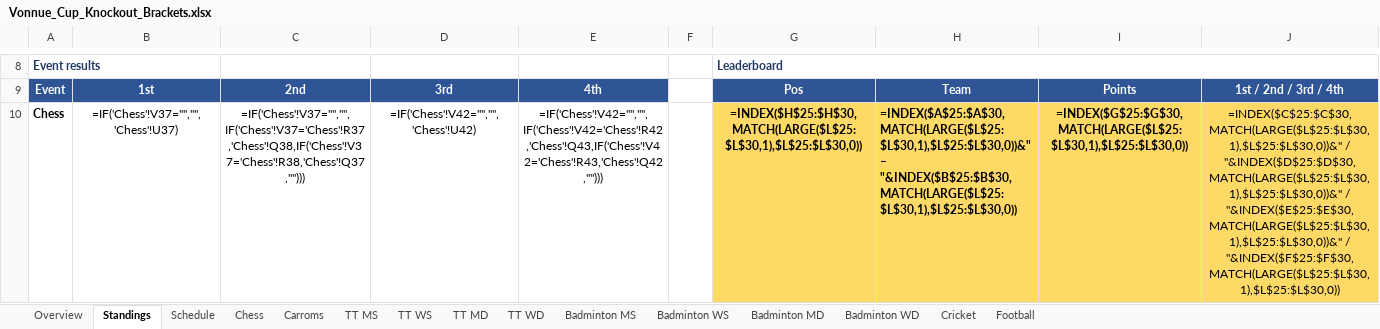
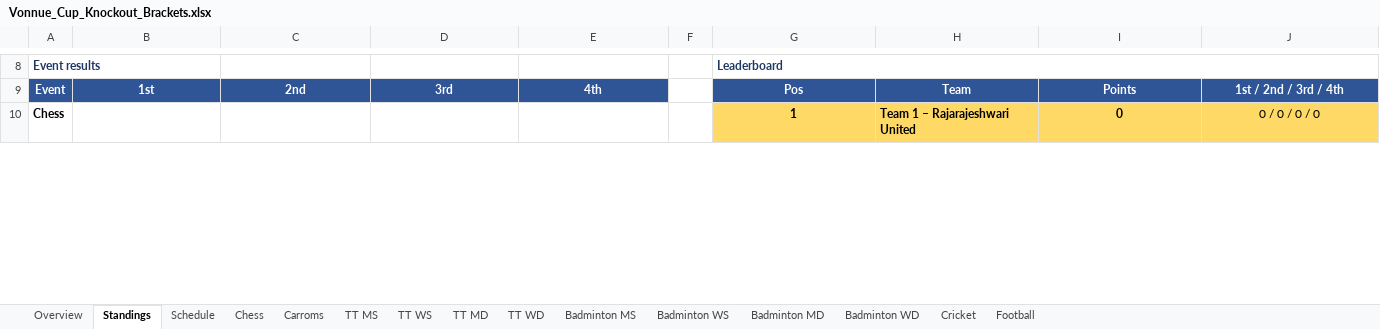
Before and after one commit to vonnue-amit/vonnue-cup-2026, an Excel workbook: data/Vonnue_Cup_Knockout_Brackets.xlsx, sheet Standings, drawn as a sheet; only a part is shown, gaps mark what is left out; values as stored, in another font and other column widths than the file's, no borders; formulas without a stored value are shown as written; charts and pictures not drawn; the diff covers the shown part only; the diff names each change by its address in the sheet, - before the commit and + after, or states it on an @@ line.

```diff
--- a/data/Vonnue_Cup_Knockout_Brackets.xlsx (sheet Standings)
+++ b/data/Vonnue_Cup_Knockout_Brackets.xlsx (sheet Standings)
-B10: =IF('Chess'!V37="","",'Chess'!U37)
+B10: (empty)
-C10: =IF('Chess'!V37="","",IF('Chess'!V37='Chess'!R37,'Chess'!Q38,IF('Chess'!V37='Chess'!R38,'Chess'!Q37,"")))
+C10: (empty)
-D10: =IF('Chess'!V42="","",'Chess'!U42)
+D10: (empty)
-E10: =IF('Chess'!V42="","",IF('Chess'!V42='Chess'!R42,'Chess'!Q43,IF('Chess'!V42='Chess'!R43,'Chess'!Q42,"")))
+E10: (empty)
-G10: =INDEX($H$25:$H$30,MATCH(LARGE($L$25:$L$30,1),$L$25:$L$30,0))
+G10: 1
-H10: =INDEX($A$25:$A$30,MATCH(LARGE($L$25:$L$30,1),$L$25:$L$30,0))&" – "&INDEX($B$25:$B$30,MATCH(LARGE($L$25:$L$30,1),$L$25:$L$30,0))
+H10: Team 1 – Rajarajeshwari United
-I10: =INDEX($G$25:$G$30,MATCH(LARGE($L$25:$L$30,1),$L$25:$L$30,0))
+I10: 0
-J10: =INDEX($C$25:$C$30,MATCH(LARGE($L$25:$L$30,1),$L$25:$L$30,0))&" / "&INDEX($D$25:$D$30,MATCH(LARGE($L$25:$L$30,1),$L$25:$L$30,0))&" / "&INDEX($E$25:$E$30,MATCH(LARGE($L$25:$L$30,1),$L$25:$L$30,0))&" / "&INDEX($F$25:$F$30,MATCH(LARGE($L$25:$L$30,1),$L$25:$L$30,0))
+J10: 0 / 0 / 0 / 0
```
Also changed, not shown: 100 edited cells elsewhere in this sheet, sheet Schedule, sheet Chess, sheet Carroms, sheet TT MS, sheet Cricket, sheet Football, 8 more sheets, hidden cells, charts or pictures, 1 other file.
